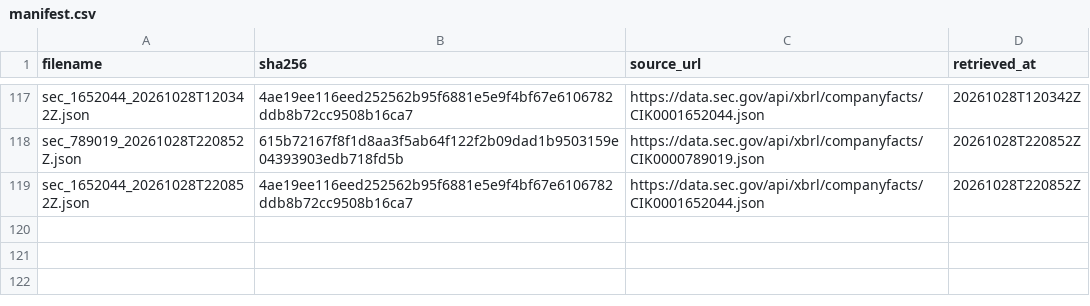
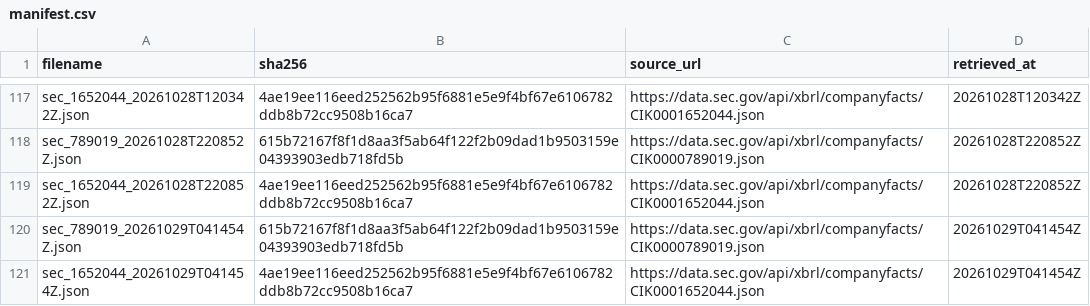
Before and after one commit to tienspz/AICOR, a CSV file: data/raw/sec/manifest.csv, drawn as a sheet; only a part is shown, gaps mark what is left out.

```diff
--- a/data/raw/sec/manifest.csv
+++ b/data/raw/sec/manifest.csv
@@ -119 +119,3 @@ sec_789019_20261028T220852Z.json,615b72167f8f1d8aa3f5ab64f122f2b09dad1b9503159e0
 sec_1652044_20261028T220852Z.json,4ae19ee116eed252562b95f6881e5e9f4bf67e6106782ddb8b72cc9508b16ca7,https://data.sec.gov/api/xbrl/companyfacts/CIK0001652044.json,20261028T220852Z
+sec_789019_20261029T041454Z.json,615b72167f8f1d8aa3f5ab64f122f2b09dad1b9503159e04393903edb718fd5b,https://data.sec.gov/api/xbrl/companyfacts/CIK0000789019.json,20261029T041454Z
+sec_1652044_20261029T041454Z.json,4ae19ee116eed252562b95f6881e5e9f4bf67e6106782ddb8b72cc9508b16ca7,https://data.sec.gov/api/xbrl/companyfacts/CIK0001652044.json,20261029T041454Z
```
Also changed, not shown: 3 other files.
